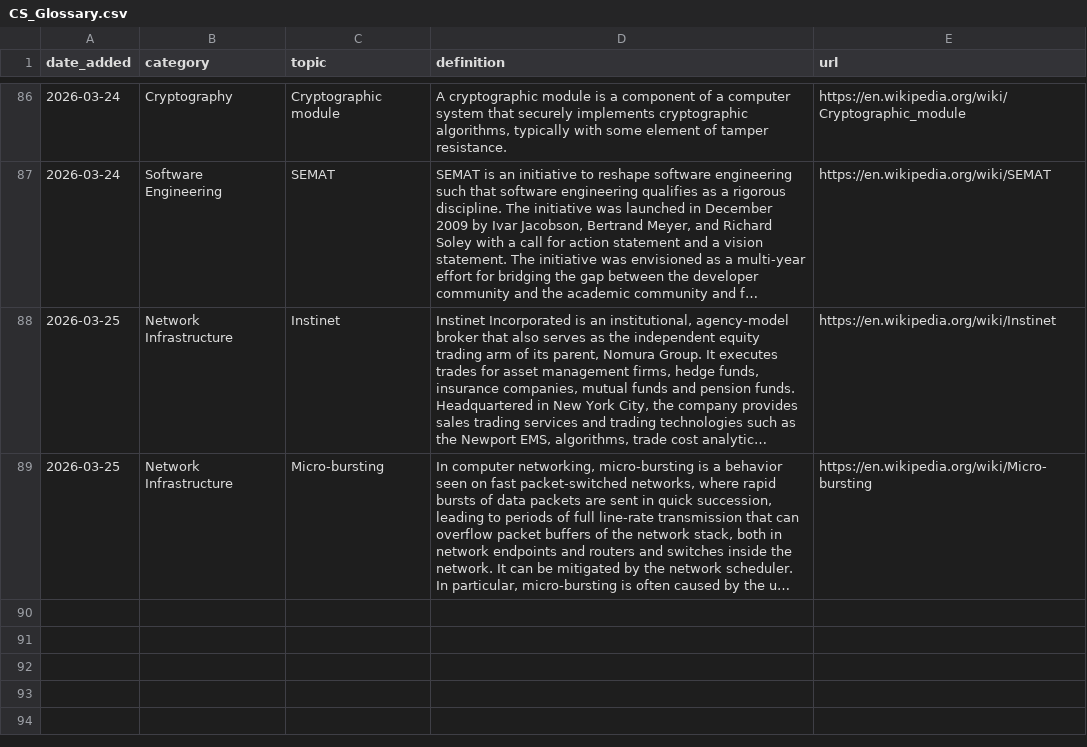
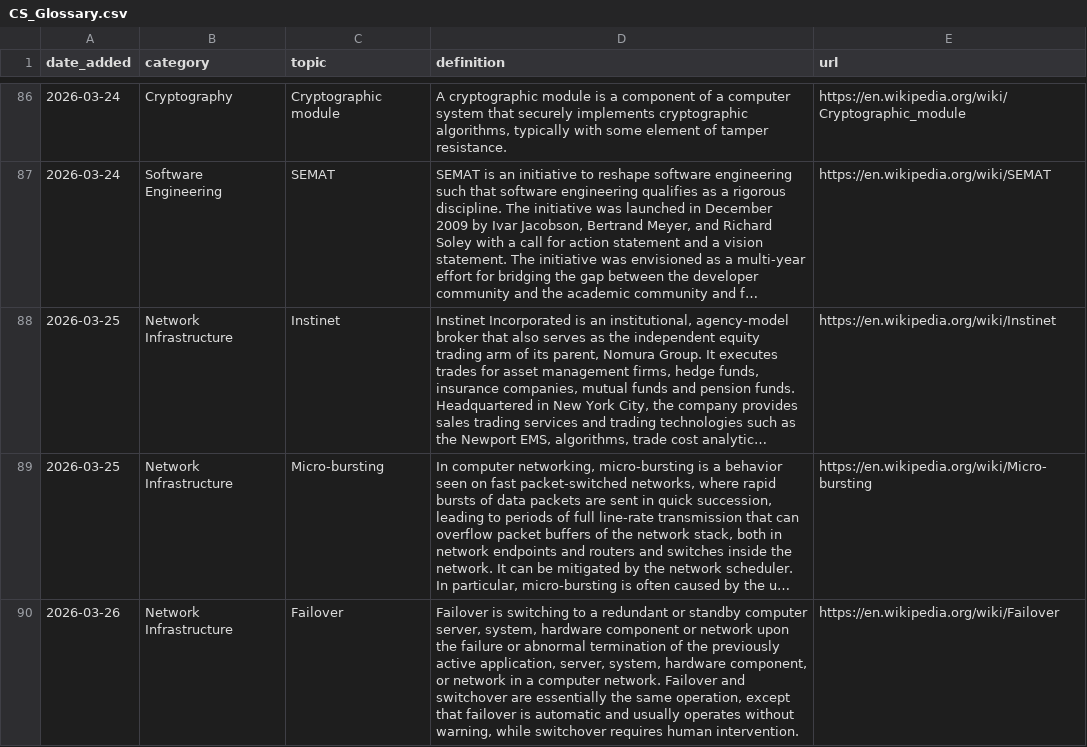
Before and after one commit to Jeffin03/DevDigest, a CSV file: CS_Glossary.csv, drawn as a sheet; only a part is shown, gaps mark what is left out; long unchanged cells end in …; the diff names each change by its address in the sheet, - before the commit and + after, or states it on an @@ line.

```diff
--- a/CS_Glossary.csv
+++ b/CS_Glossary.csv
+row 90: 2026-03-26 | Network Infrastructure | Failover | Failover is switching to a redundant or standby computer server, system, hardware component or network upon the failure or abnormal termination of the previously active application, server, system, hardware component, or network in a computer network. Failover and switchover are essentially the same operation, except that failover is automatic and usually operates without warning, while switchover requires human intervention. | https://en.wikipedia.org/wiki/Failover
```
